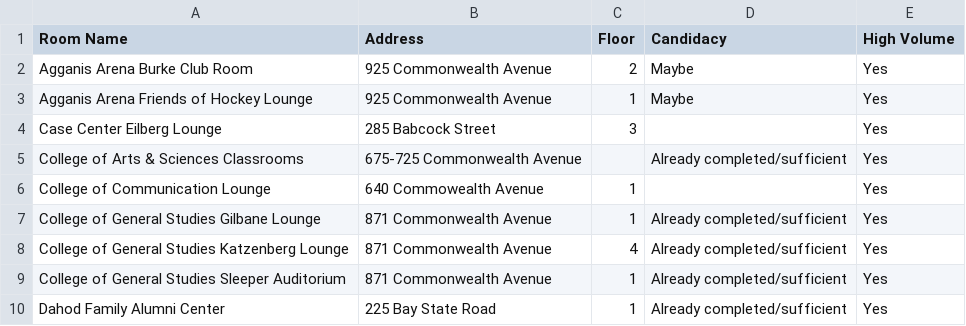
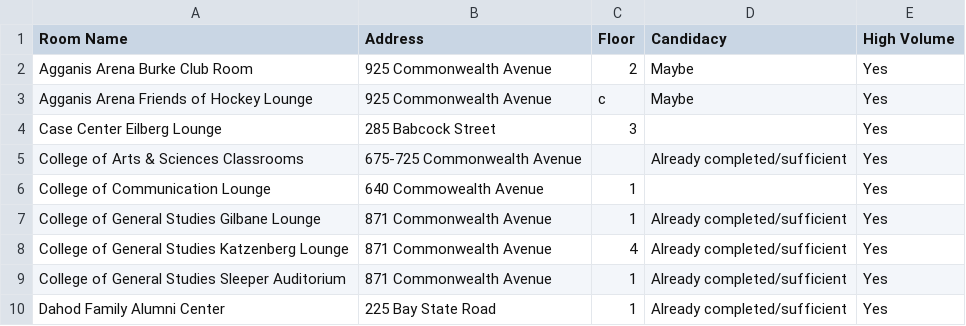
Before and after one commit to BU-Spark/ds-bu-sustainability-water, a CSV file: sp24-team-c/data/High Volume Event Spaces.xlsx - Sheet1.csv, drawn as a sheet; only a part is shown.

Commit message:
Add files via upload

```diff
--- a/sp24-team-c/data/High Volume Event Spaces.xlsx - Sheet1.csv
+++ b/sp24-team-c/data/High Volume Event Spaces.xlsx - Sheet1.csv
@@ -2,3 +2,3 @@ Room Name,Address,Floor,Candidacy,High Volume
 Agganis Arena Burke Club Room , 925 Commonwealth Avenue,2,Maybe,Yes
-Agganis Arena Friends of Hockey Lounge , 925 Commonwealth Avenue,1,Maybe,Yes
+Agganis Arena Friends of Hockey Lounge , 925 Commonwealth Avenue,c,Maybe,Yes
 Case Center Eilberg Lounge , 285 Babcock Street,3,,Yes
```
